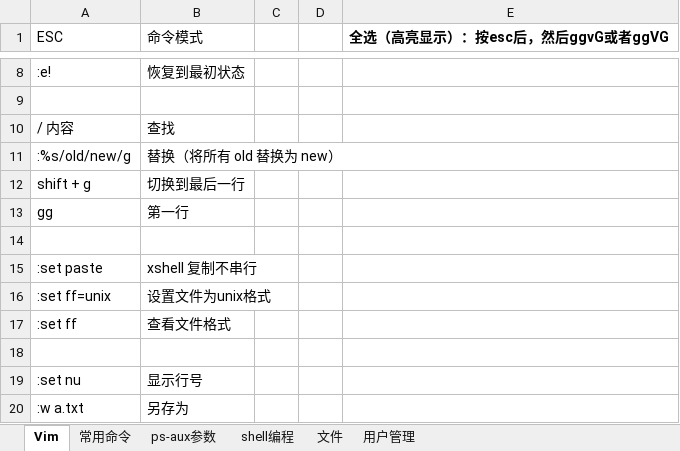
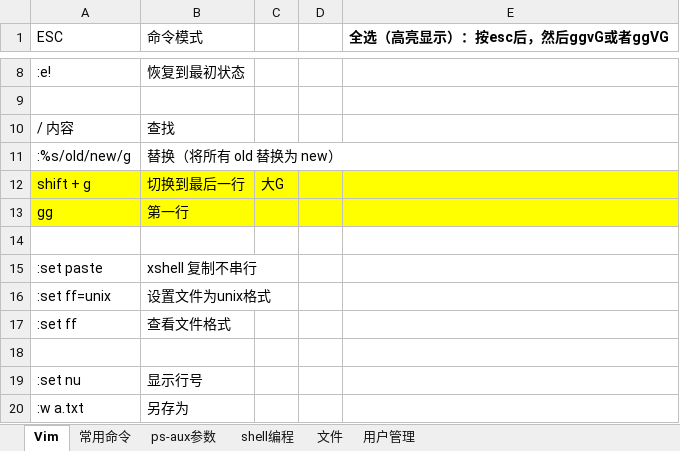
Before and after one commit to jiaolong1988/summary, an Excel workbook: 3-Linux/常用/Linux常用命令.xlsx, sheet Vim, drawn as a sheet; only a part is shown, gaps mark what is left out; values as stored, in another font and other column widths than the file's, no borders; the diff names each change by its address in the sheet, - before the commit and + after, or states it on an @@ line.

```diff
--- a/3-Linux/常用/Linux常用命令.xlsx (sheet Vim)
+++ b/3-Linux/常用/Linux常用命令.xlsx (sheet Vim)
-A12:E13 fill: none
+A12:E13 fill: #FFFF00
-C12: (empty)
+C12: 大G
```
Also changed, not shown: 2 other files.
